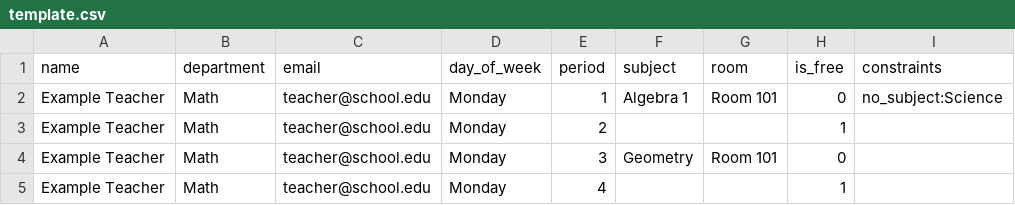
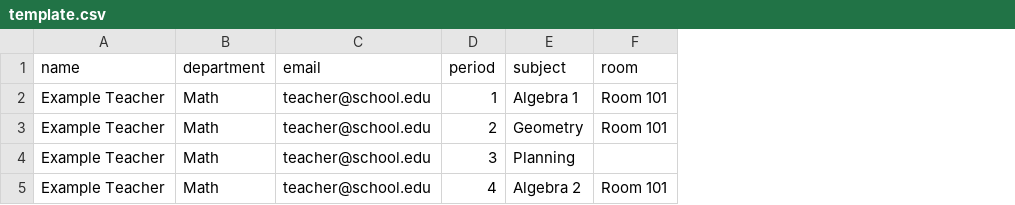
Before and after one commit to CABell01/Coverage-Tracker, a CSV file: data/template.csv, drawn as a sheet; removed rows and columns are numbered as before the commit, all else as after; the diff names each change by its address in the sheet, - before the commit and + after, or states it on an @@ line.

```diff
--- a/data/template.csv
+++ b/data/template.csv
-column D (day_of_week), rows 2-5: all Monday
-column H (is_free), rows 2-5: 0 | 1 | 0 | 1
-column I (constraints), row 2: no_subject:Science
-E3 (subject): (empty)
+E3 (subject): Geometry
-F3 (room): (empty)
+F3 (room): Room 101
-E4 (subject): Geometry
+E4 (subject): Planning
-F4 (room): Room 101
+F4 (room): (empty)
-E5 (subject): (empty)
+E5 (subject): Algebra 2
-F5 (room): (empty)
+F5 (room): Room 101
```
Also changed, not shown: data/sample_unified.csv, 6 other files.
